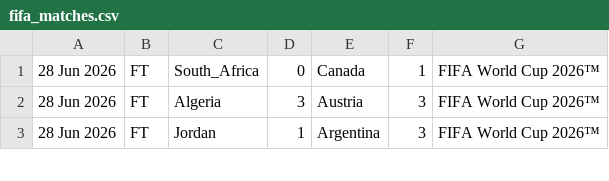
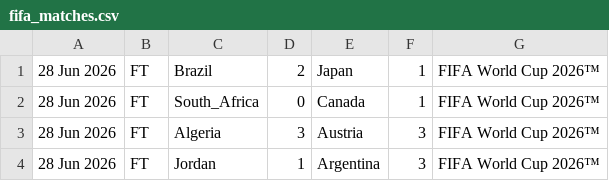
Before and after one commit to haydenhigg/fifa-predictor, a CSV file: fifa_matches.csv, drawn as a sheet; only a part is shown; the diff names each change by its address in the sheet, - before the commit and + after, or states it on an @@ line.

```diff
--- a/fifa_matches.csv
+++ b/fifa_matches.csv
+row 1: 28 Jun 2026 | FT | Brazil | 2 | Japan | 1 | FIFA World Cup 2026™
```
Also changed, not shown: 1 other file.
